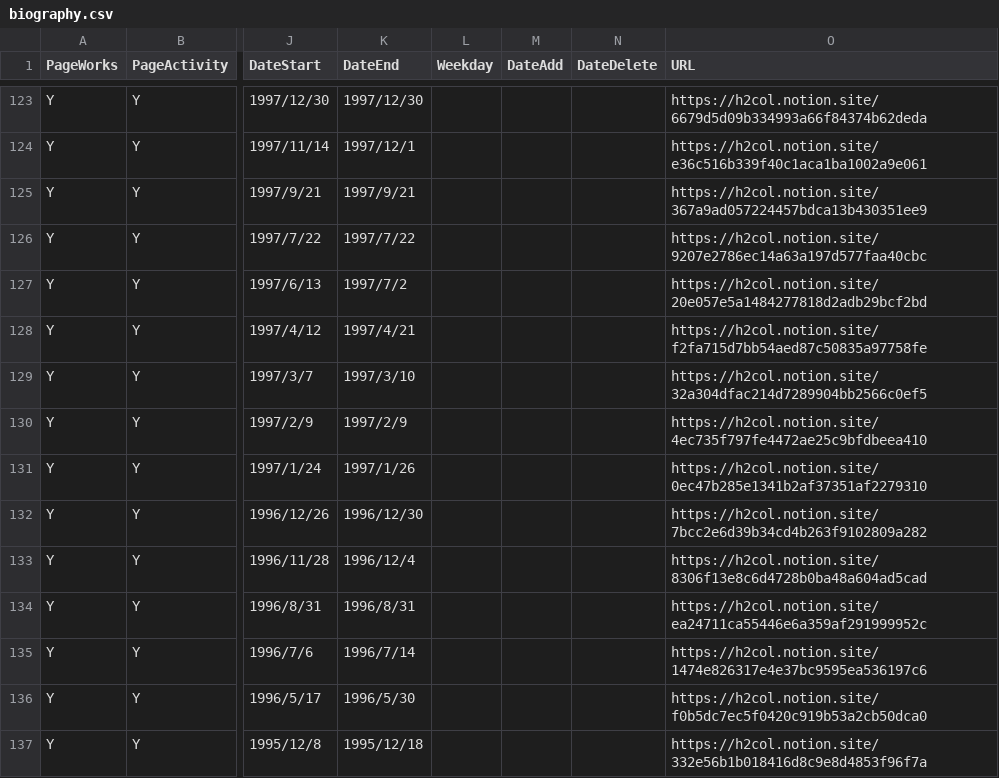
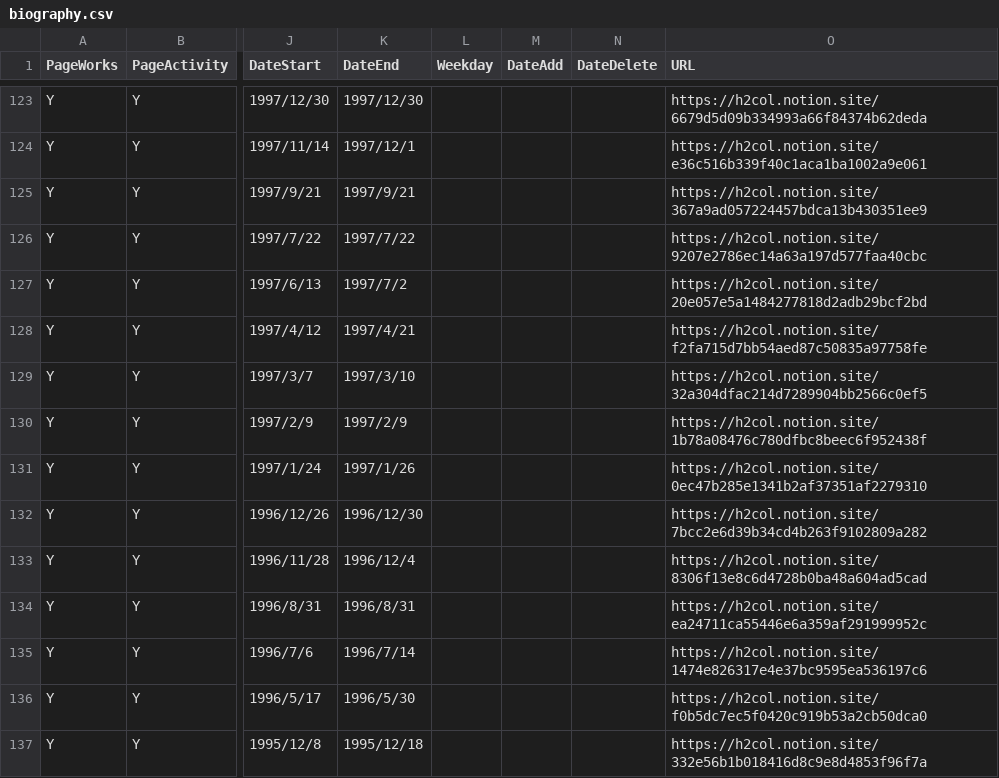
Before and after one commit to skmstdb/skmstdb.github.io, a CSV file: data/biography.csv, drawn as a sheet; only a part is shown, gaps mark what is left out; the diff covers the shown part only; the diff names each change by its address in the sheet, - before the commit and + after, or states it on an @@ line.

```diff
--- a/data/biography.csv
+++ b/data/biography.csv
-O130 (URL): https://h2col.notion.site/4ec735f797fe4472ae25c9bfdbeea410
+O130 (URL): https://h2col.notion.site/1b78a08476c780dfbc8beec6f952438f
```
Also changed, not shown: 20 edited cells elsewhere in this file.
